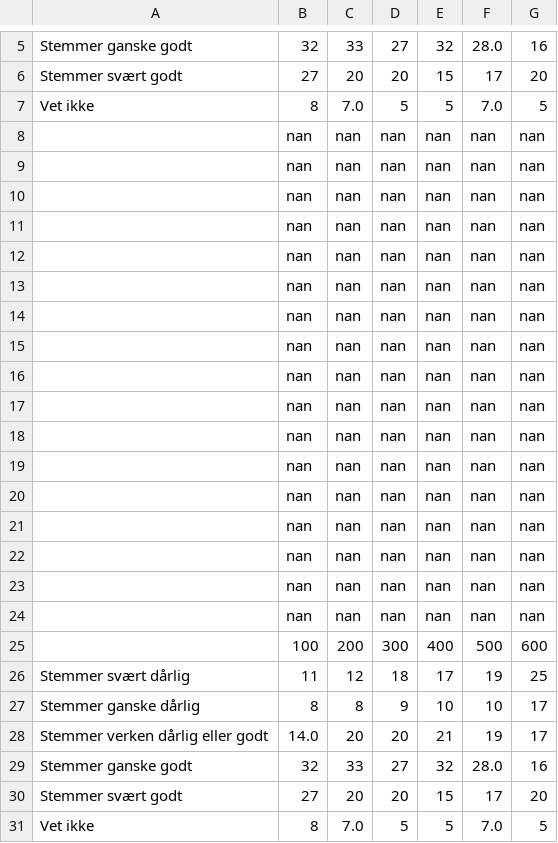
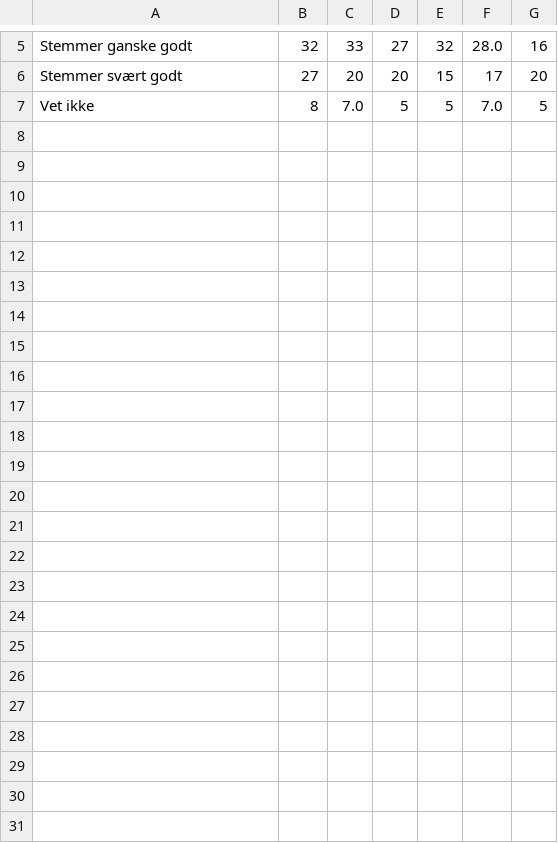
Before and after one commit to CICEROsandbox/klimaundersokelse, a CSV file: data/sentralitet/2025/Vindkraftproduksj havs.csv, drawn as a sheet; only a part is shown, gaps mark what is left out; the diff names each change by its address in the sheet, - before the commit and + after, or states it on an @@ line.

Commit message:
Update Vindkraftproduksj havs.csv

```diff
--- a/data/sentralitet/2025/Vindkraftproduksj havs.csv
+++ b/data/sentralitet/2025/Vindkraftproduksj havs.csv
-row 8:  | nan | nan | nan | nan | nan | nan
-row 9:  | nan | nan | nan | nan | nan | nan
-row 10:  | nan | nan | nan | nan | nan | nan
-row 11:  | nan | nan | nan | nan | nan | nan
-row 12:  | nan | nan | nan | nan | nan | nan
-row 13:  | nan | nan | nan | nan | nan | nan
-row 14:  | nan | nan | nan | nan | nan | nan
-row 15:  | nan | nan | nan | nan | nan | nan
-row 16:  | nan | nan | nan | nan | nan | nan
-row 17:  | nan | nan | nan | nan | nan | nan
-row 18:  | nan | nan | nan | nan | nan | nan
-row 19:  | nan | nan | nan | nan | nan | nan
-row 20:  | nan | nan | nan | nan | nan | nan
-row 21:  | nan | nan | nan | nan | nan | nan
-row 22:  | nan | nan | nan | nan | nan | nan
-row 23:  | nan | nan | nan | nan | nan | nan
-row 24:  | nan | nan | nan | nan | nan | nan
-row 25:  | 100 | 200 | 300 | 400 | 500 | 600
-row 26: Stemmer svært dårlig | 11 | 12 | 18 | 17 | 19 | 25
-row 27: Stemmer ganske dårlig | 8 | 8 | 9 | 10 | 10 | 17
-row 28: Stemmer verken dårlig eller godt | 14.0 | 20 | 20 | 21 | 19 | 17
-row 29: Stemmer ganske godt | 32 | 33 | 27 | 32 | 28.0 | 16
-row 30: Stemmer svært godt | 27 | 20 | 20 | 15 | 17 | 20
-row 31: Vet ikke | 8 | 7.0 | 5 | 5 | 7.0 | 5
```
